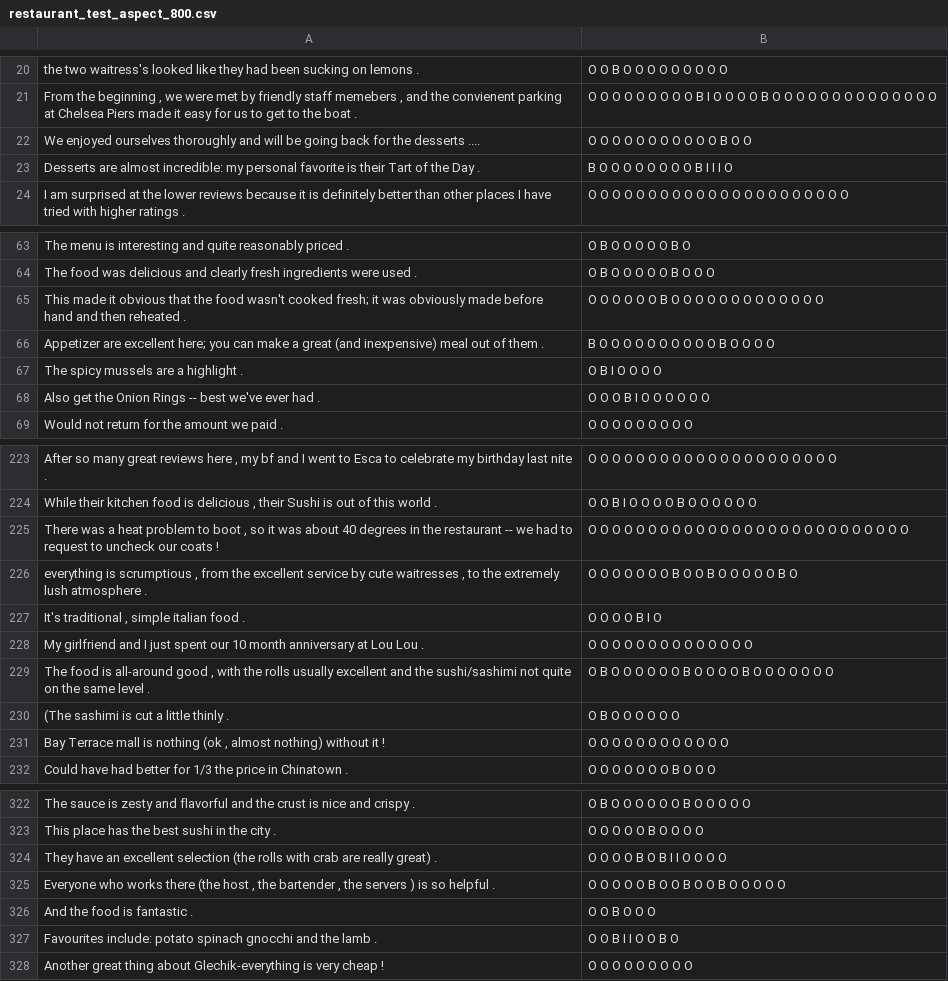
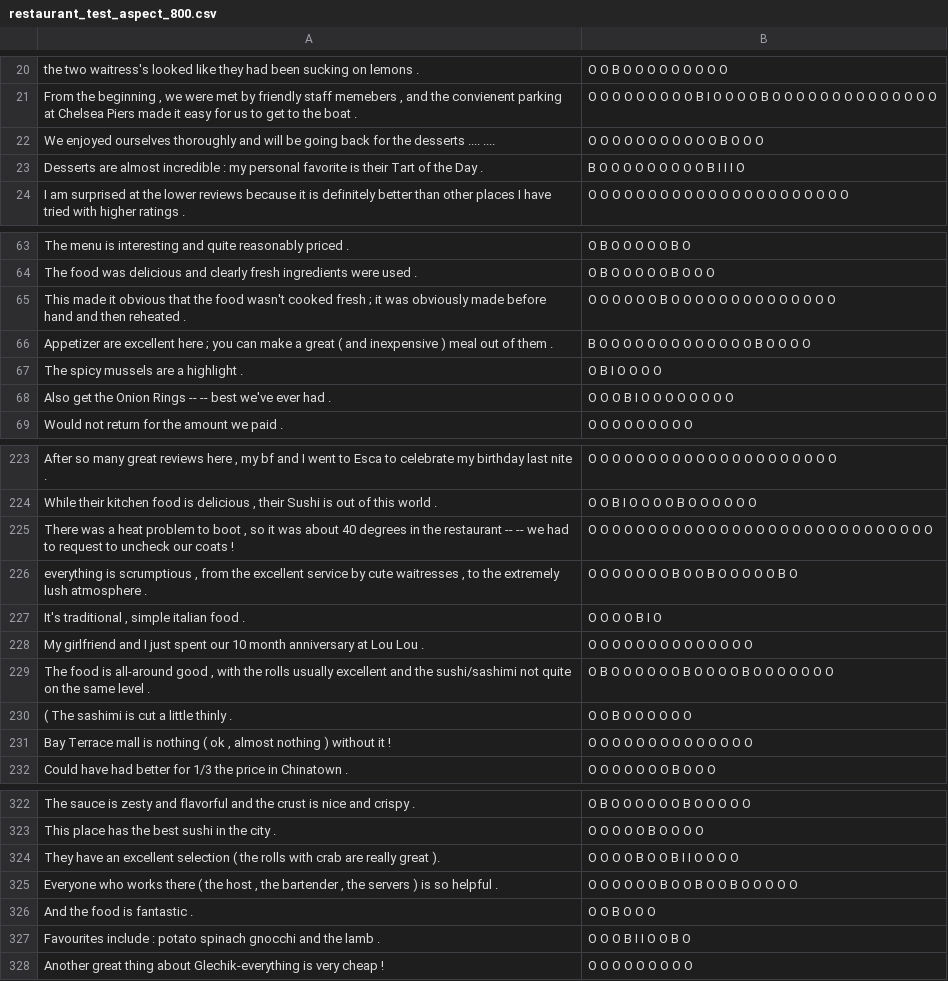
Before and after one commit to LIznzn/ABSAPreprocess, a CSV file: datasets/SemEval2014/mydata/restaurant_test_aspect_800.csv, drawn as a sheet; only a part is shown, gaps mark what is left out; the diff covers the shown part only; the diff names each change by its address in the sheet, - before the commit and + after, or states it on an @@ line.

```diff
--- a/datasets/SemEval2014/mydata/restaurant_test_aspect_800.csv
+++ b/datasets/SemEval2014/mydata/restaurant_test_aspect_800.csv
-A22: …desserts ....
+A22: …desserts .... ....
-B22: O O O O O O O O O O O B O O
+B22: O O O O O O O O O O O B O O O
-A23: …are almost incredible: my personal…
+A23: …are almost incredible : my personal…
-B23: B O O O O O O O O B I I I O
+B23: B O O O O O O O O O B I I I O
-A65: …wasn't cooked fresh; it was…
+A65: …wasn't cooked fresh ; it was…
-B65: O O O O O O B O O O O O O O O O O O O O
+B65: O O O O O O B O O O O O O O O O O O O O O
-A66: …are excellent here; you can make a great (and inexpensive) meal out…
+A66: …are excellent here ; you can make a great ( and inexpensive ) meal out…
-B66: B O O O O O O O O O O B O O O O
+B66: B O O O O O O O O O O O O O B O O O O
-A68: …Rings -- best we've…
+A68: …Rings -- -- best we've…
-B68: O O O B I O O O O O O
+B68: O O O B I O O O O O O O O
-A225: …restaurant -- we had…
+A225: …restaurant -- -- we had…
-B225: …O O O O
+B225: …O O O O O O
-A230: (The sashimi is cut a little thinly .
+A230: ( The sashimi is cut a little thinly .
-B230: O B O O O O O O
+B230: O O B O O O O O O
-A231: …is nothing (ok , almost nothing) without it…
+A231: …is nothing ( ok , almost nothing ) without it…
-B231: O O O O O O O O O O O O
+B231: O O O O O O O O O O O O O O
-A324: …excellent selection (the rolls with crab are really great) .
+A324: …excellent selection ( the rolls with crab are really great ).
-B324: O O O O B O B I I O O O O
+B324: O O O O B O O B I I O O O O
-A325: …works there (the host ,…
+A325: …works there ( the host ,…
-B325: O O O O O B O O B O O B O O O O O
+B325: O O O O O O B O O B O O B O O O O O
-A327: Favourites include: potato spinach…
+A327: Favourites include : potato spinach…
-B327: O O B I I O O B O
+B327: O O O B I I O O B O
```
Also changed, not shown: 178 edited cells elsewhere in this file, datasets/SemEval2014/mydata/laptop_test_aspect_800.csv, datasets/SemEval2014/mydata/laptop_train_aspect_3045.csv, 3 other files.
